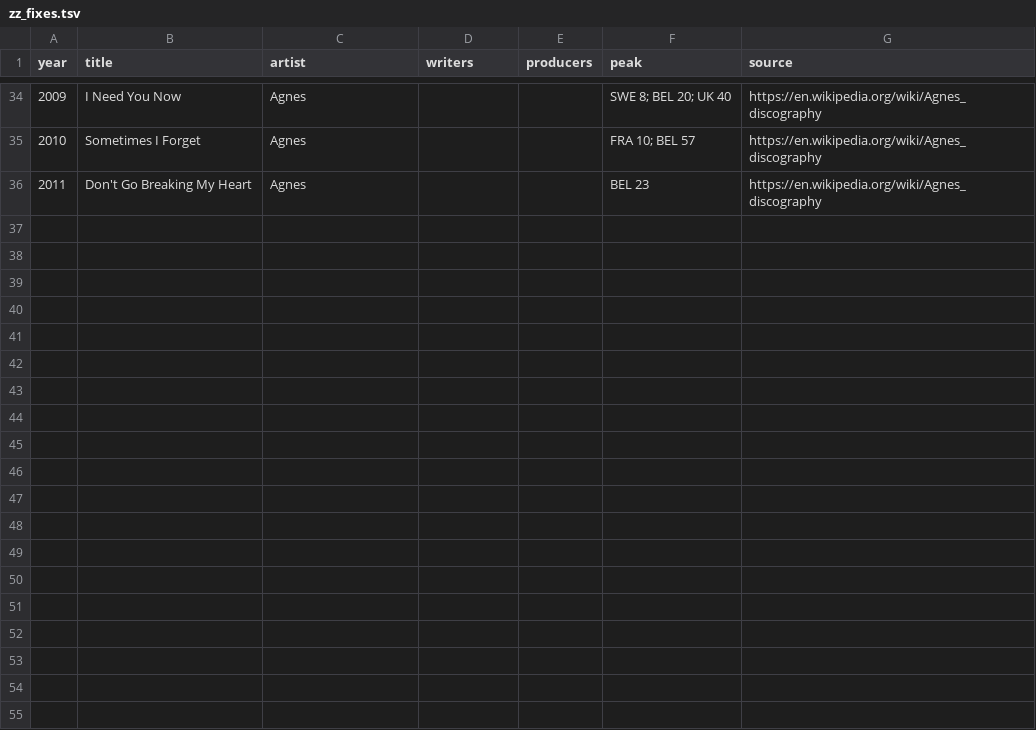
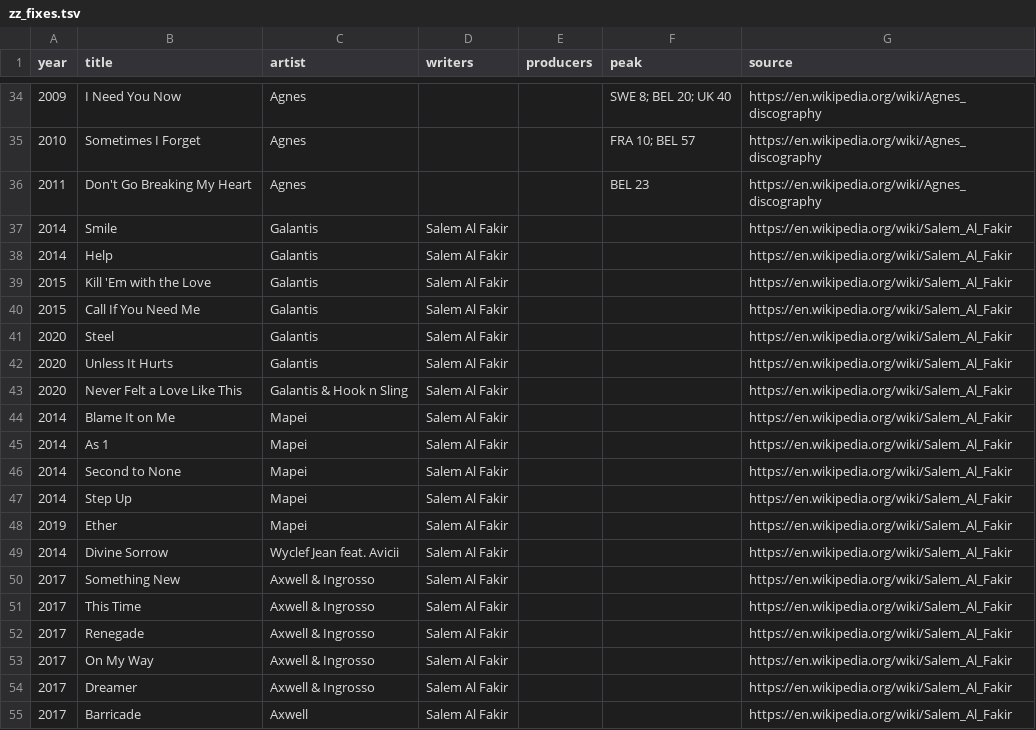
Before and after one commit to hegunu/swehit, a TSV file: raw/zz_fixes.tsv, drawn as a sheet; only a part is shown, gaps mark what is left out; the diff covers the shown part only.

```diff
--- a/raw/zz_fixes.tsv
+++ b/raw/zz_fixes.tsv
@@ -36 +36,20 @@ year	title	artist	writers	producers	peak	source
 2011	Don't Go Breaking My Heart	Agnes			BEL 23	https://en.wikipedia.org/wiki/Agnes_discography
+2014	Smile	Galantis	Salem Al Fakir			https://en.wikipedia.org/wiki/Salem_Al_Fakir
+2014	Help	Galantis	Salem Al Fakir			https://en.wikipedia.org/wiki/Salem_Al_Fakir
+2015	Kill 'Em with the Love	Galantis	Salem Al Fakir			https://en.wikipedia.org/wiki/Salem_Al_Fakir
+2015	Call If You Need Me	Galantis	Salem Al Fakir			https://en.wikipedia.org/wiki/Salem_Al_Fakir
+2020	Steel	Galantis	Salem Al Fakir			https://en.wikipedia.org/wiki/Salem_Al_Fakir
+2020	Unless It Hurts	Galantis	Salem Al Fakir			https://en.wikipedia.org/wiki/Salem_Al_Fakir
+2020	Never Felt a Love Like This	Galantis & Hook n Sling	Salem Al Fakir			https://en.wikipedia.org/wiki/Salem_Al_Fakir
+2014	Blame It on Me	Mapei	Salem Al Fakir			https://en.wikipedia.org/wiki/Salem_Al_Fakir
+2014	As 1	Mapei	Salem Al Fakir			https://en.wikipedia.org/wiki/Salem_Al_Fakir
+2014	Second to None	Mapei	Salem Al Fakir			https://en.wikipedia.org/wiki/Salem_Al_Fakir
+2014	Step Up	Mapei	Salem Al Fakir			https://en.wikipedia.org/wiki/Salem_Al_Fakir
+2019	Ether	Mapei	Salem Al Fakir			https://en.wikipedia.org/wiki/Salem_Al_Fakir
+2014	Divine Sorrow	Wyclef Jean feat. Avicii	Salem Al Fakir			https://en.wikipedia.org/wiki/Salem_Al_Fakir
+2017	Something New	Axwell & Ingrosso	Salem Al Fakir			https://en.wikipedia.org/wiki/Salem_Al_Fakir
+2017	This Time	Axwell & Ingrosso	Salem Al Fakir			https://en.wikipedia.org/wiki/Salem_Al_Fakir
+2017	Renegade	Axwell & Ingrosso	Salem Al Fakir			https://en.wikipedia.org/wiki/Salem_Al_Fakir
+2017	On My Way	Axwell & Ingrosso	Salem Al Fakir			https://en.wikipedia.org/wiki/Salem_Al_Fakir
+2017	Dreamer	Axwell & Ingrosso	Salem Al Fakir			https://en.wikipedia.org/wiki/Salem_Al_Fakir
+2017	Barricade	Axwell	Salem Al Fakir			https://en.wikipedia.org/wiki/Salem_Al_Fakir
```
Also changed, not shown: 17 added rows elsewhere in this file, data/latar.csv, data/personer.csv, 3 other files.
